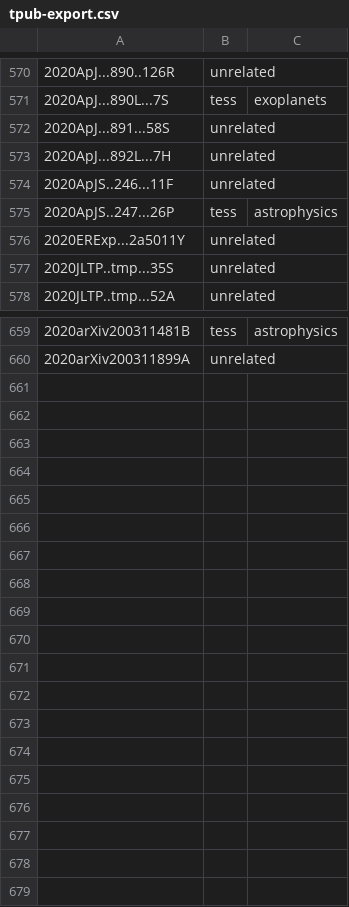
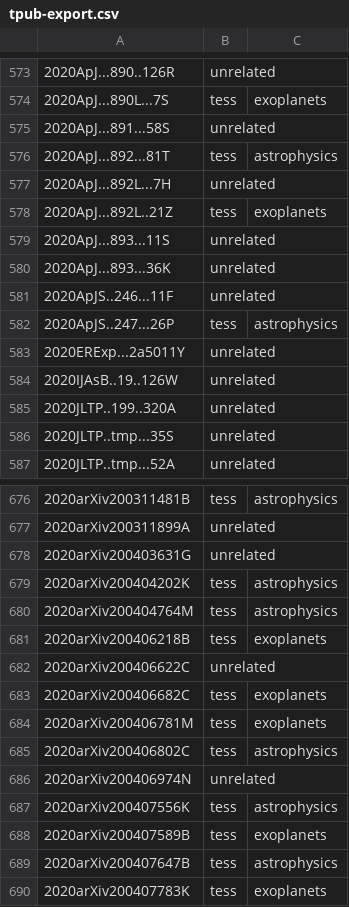
Before and after one commit to tessgi/tpub, a CSV file: data/tpub-export.csv, drawn as a sheet; only a part is shown, gaps mark what is left out; the diff covers the shown part only; the diff names each change by its address in the sheet, - before the commit and + after, or states it on an @@ line.

```diff
--- a/data/tpub-export.csv
+++ b/data/tpub-export.csv
+row 576: 2020ApJ...892...81T | tess | astrophysics
+row 578: 2020ApJ...892L..21Z | tess | exoplanets
+row 579: 2020ApJ...893...11S | unrelated
+row 580: 2020ApJ...893...36K | unrelated
+row 584: 2020IJAsB..19..126W | unrelated
+row 585: 2020JLTP..199..320A | unrelated
+row 678: 2020arXiv200403631G | unrelated
+row 679: 2020arXiv200404202K | tess | astrophysics
+row 680: 2020arXiv200404764M | tess | astrophysics
+row 681: 2020arXiv200406218B | tess | exoplanets
+row 682: 2020arXiv200406622C | unrelated
+row 683: 2020arXiv200406682C | tess | exoplanets
+row 684: 2020arXiv200406781M | tess | exoplanets
+row 685: 2020arXiv200406802C | tess | astrophysics
+row 686: 2020arXiv200406974N | unrelated
+row 687: 2020arXiv200407556K | tess | astrophysics
+row 688: 2020arXiv200407589B | tess | exoplanets
+row 689: 2020arXiv200407647B | tess | astrophysics
+row 690: 2020arXiv200407783K | tess | exoplanets
```
Also changed, not shown: 11 added rows elsewhere in this file, 1 other file.
